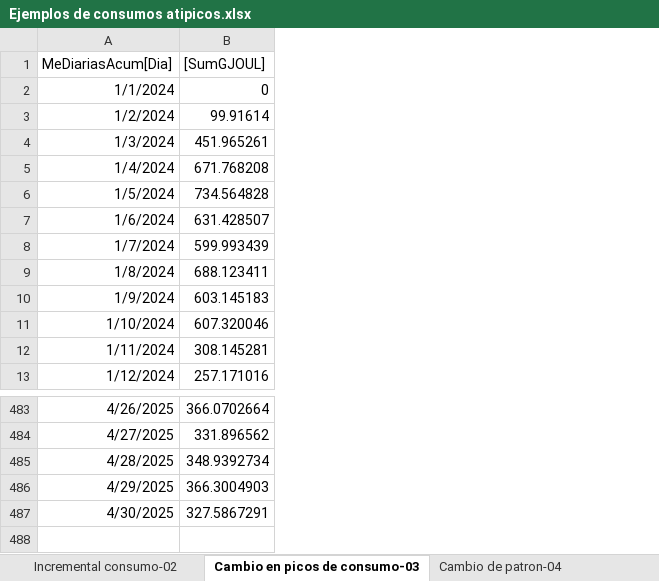
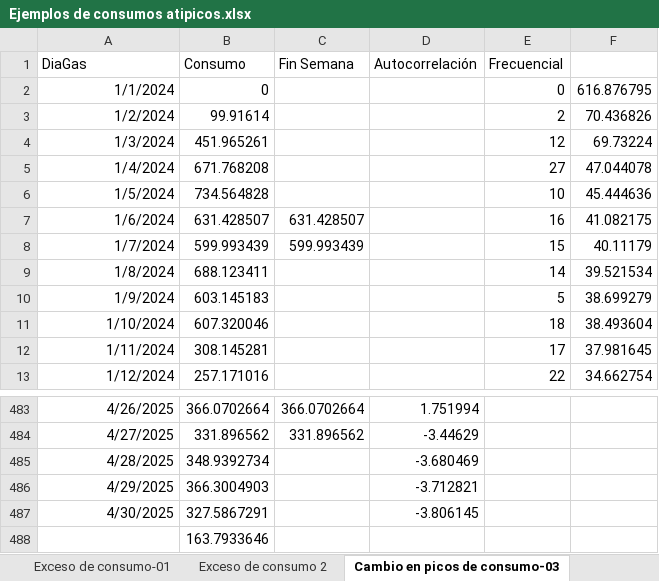
Before and after one commit to cszittyay/ConsumosAtipicos, an Excel workbook: Ejemplos de consumos atipicos.xlsx, sheet Cambio en picos de consumo-03, drawn as a sheet; only a part is shown, gaps mark what is left out; values as stored, in another font and other column widths than the file's, no borders; charts and pictures not drawn; removed rows and columns are numbered as before the commit, all else as after; the diff names each change by its address in the sheet, - before the commit and + after, or states it on an @@ line.

Commit message:
Pondera el cambio del primer valor de la ventana para suavizar la detección

```diff
--- a/Ejemplos de consumos atipicos.xlsx (sheet Cambio en picos de consumo-03)
+++ b/Ejemplos de consumos atipicos.xlsx (sheet Cambio en picos de consumo-03)
+column C, rows 7-8: 631.428507 | 599.993439; rows 483-484: 366.0702664 | 331.896562
+column D, rows 483-487: 1.751994 | -3.44629 | -3.680469 | -3.712821 | -3.806145
+column E, rows 2-13: 0 | 2 | 12 | 27 | 10 | 16 | 15 | 14 | 5 | 18 | 17 | 22
+column F, rows 2-13: 616.876795 | 70.436826 | 69.73224 | 47.044078 | 45.444636 | 41.082175 | 40.11179 | 39.521534 | 38.699279 | 38.493604 | 37.981645 | 34.662754
-row 1: MeDiariasAcum[Dia] | [SumGJOUL]
+row 1: DiaGas | Consumo | Fin Semana | Autocorrelación | Frecuencial
+row 488:  | 163.7933646
```
Also changed, not shown: sheet Exceso de consumo 2, sheet Exceso de consumo-01, sheet Cambio de patron-04, sheet Disminucion de consumo-06, sheet Diminucion de consumo-05, other sheet tabs, charts or pictures, 6 other files.
